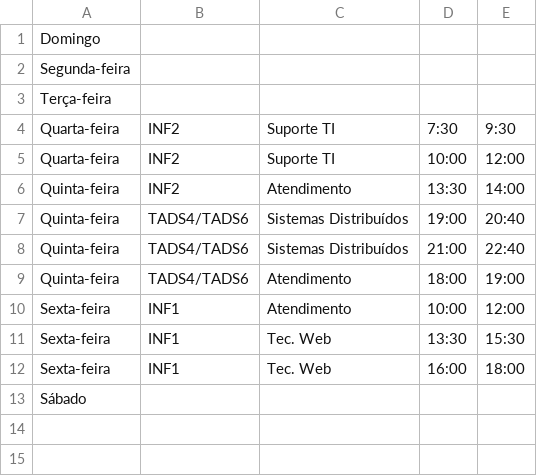
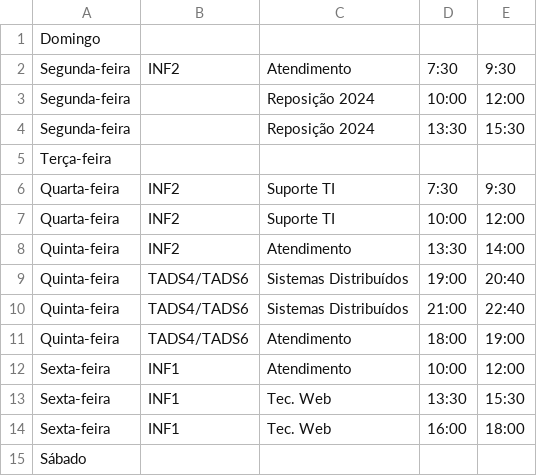
Before and after one commit to Kemily-Ianz/site-professor, a CSV file: assets/horario/horarios.csv, drawn as a sheet; removed rows and columns are numbered as before the commit, all else as after; the diff names each change by its address in the sheet, - before the commit and + after, or states it on an @@ line.

```diff
--- a/assets/horario/horarios.csv
+++ b/assets/horario/horarios.csv
-row 2: Segunda-feira
+row 2: Segunda-feira | INF2 | Atendimento | 7:30 | 9:30
+row 3: Segunda-feira |  | Reposição 2024 | 10:00 | 12:00
+row 4: Segunda-feira |  | Reposição 2024 | 13:30 | 15:30
```
